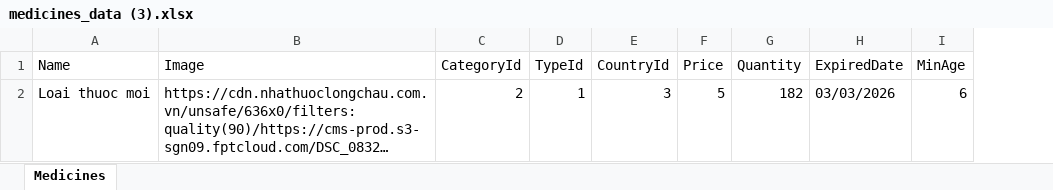
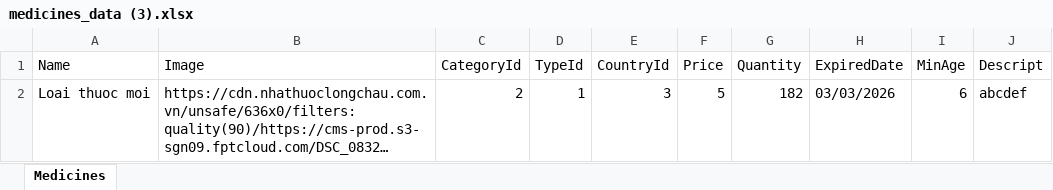
Before and after one commit to hieulmhe171617/PRN221, an Excel workbook: medicines_data (3).xlsx, sheet Medicines, drawn as a sheet; long unchanged cells end in …; values as stored, in another font and other column widths than the file's, no borders; the diff names each change by its address in the sheet, - before the commit and + after, or states it on an @@ line.

```diff
--- a/medicines_data (3).xlsx (sheet Medicines)
+++ b/medicines_data (3).xlsx (sheet Medicines)
+column J (Descript), row 2: abcdef
```
Also changed, not shown: 7 other files.
